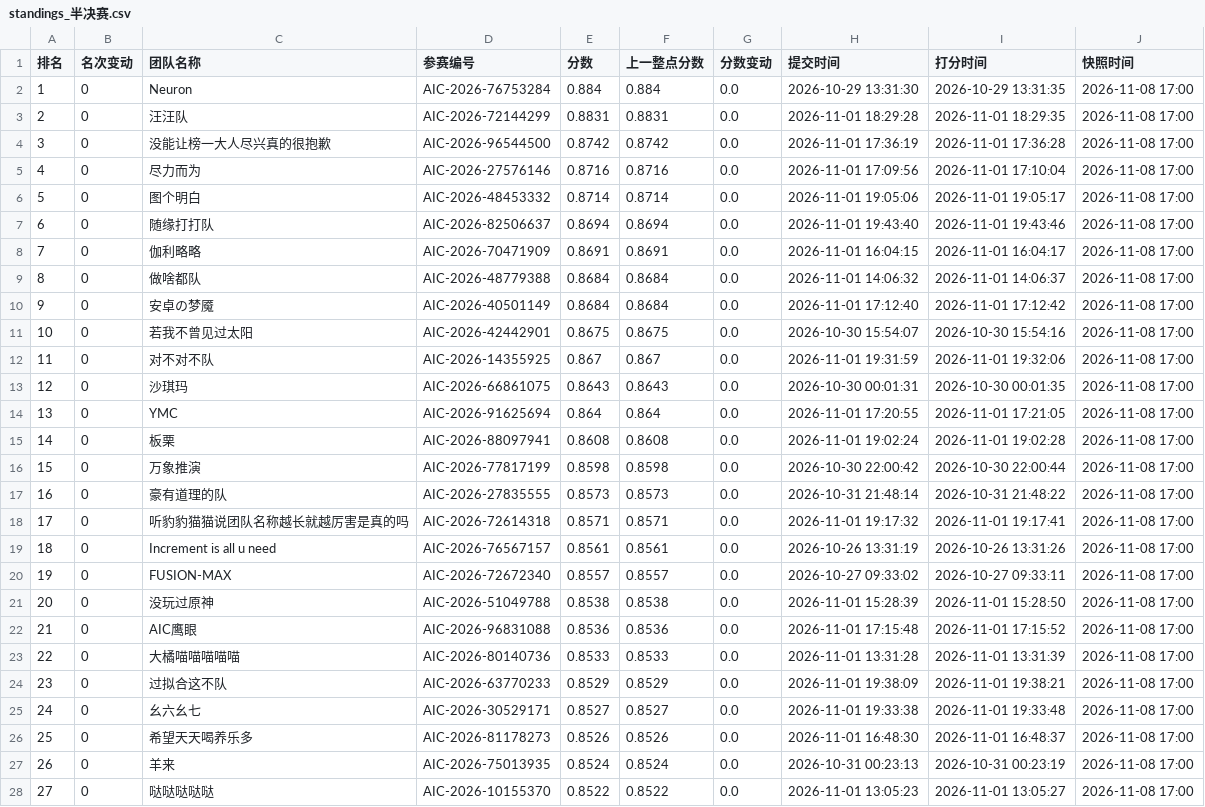
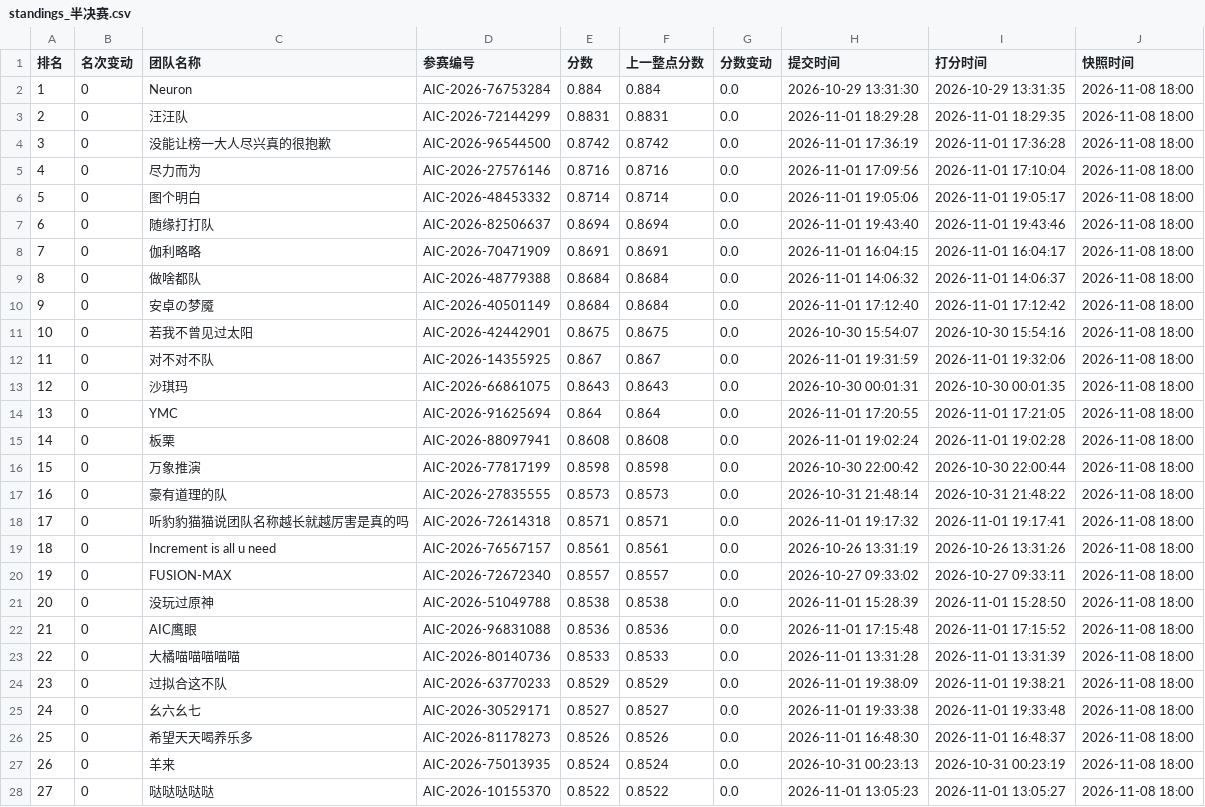
Before and after one commit to KirkG529/aic-rank-report, a CSV file: data/export/standings_半决赛.csv, drawn as a sheet; only a part is shown; the diff covers the shown part only.

```diff
--- a/data/export/standings_半决赛.csv
+++ b/data/export/standings_半决赛.csv
@@ -1,28 +1,28 @@
 排名,名次变动,团队名称,参赛编号,分数,上一整点分数,分数变动,提交时间,打分时间,快照时间
-1,0,Neuron,AIC-2026-76753284,0.884,0.884,0.0,2026-10-29 13:31:30,2026-10-29 13:31:35,2026-11-08 17:00
-2,0,汪汪队,AIC-2026-72144299,0.8831,0.8831,0.0,2026-11-01 18:29:28,2026-11-01 18:29:35,2026-11-08 17:00
-3,0,没能让榜一大人尽兴真的很抱歉,AIC-2026-96544500,0.8742,0.8742,0.0,2026-11-01 17:36:19,2026-11-01 17:36:28,2026-11-08 17:00
-4,0,尽力而为,AIC-2026-27576146,0.8716,0.8716,0.0,2026-11-01 17:09:56,2026-11-01 17:10:04,2026-11-08 17:00
-5,0,图个明白,AIC-2026-48453332,0.8714,0.8714,0.0,2026-11-01 19:05:06,2026-11-01 19:05:17,2026-11-08 17:00
-6,0,随缘打打队,AIC-2026-82506637,0.8694,0.8694,0.0,2026-11-01 19:43:40,2026-11-01 19:43:46,2026-11-08 17:00
-7,0,伽利略略,AIC-2026-70471909,0.8691,0.8691,0.0,2026-11-01 16:04:15,2026-11-01 16:04:17,2026-11-08 17:00
-8,0,做啥都队,AIC-2026-48779388,0.8684,0.8684,0.0,2026-11-01 14:06:32,2026-11-01 14:06:37,2026-11-08 17:00
-9,0,安卓の梦魇,AIC-2026-40501149,0.8684,0.8684,0.0,2026-11-01 17:12:40,2026-11-01 17:12:42,2026-11-08 17:00
-10,0,若我不曾见过太阳,AIC-2026-42442901,0.8675,0.8675,0.0,2026-10-30 15:54:07,2026-10-30 15:54:16,2026-11-08 17:00
-11,0,对不对不队,AIC-2026-14355925,0.867,0.867,0.0,2026-11-01 19:31:59,2026-11-01 19:32:06,2026-11-08 17:00
-12,0,沙琪玛,AIC-2026-66861075,0.8643,0.8643,0.0,2026-10-30 00:01:31,2026-10-30 00:01:35,2026-11-08 17:00
-13,0,YMC,AIC-2026-91625694,0.864,0.864,0.0,2026-11-01 17:20:55,2026-11-01 17:21:05,2026-11-08 17:00
-14,0,板栗,AIC-2026-88097941,0.8608,0.8608,0.0,2026-11-01 19:02:24,2026-11-01 19:02:28,2026-11-08 17:00
-15,0,万象推演,AIC-2026-77817199,0.8598,0.8598,0.0,2026-10-30 22:00:42,2026-10-30 22:00:44,2026-11-08 17:00
-16,0,豪有道理的队,AIC-2026-27835555,0.8573,0.8573,0.0,2026-10-31 21:48:14,2026-10-31 21:48:22,2026-11-08 17:00
-17,0,听豹豹猫猫说团队名称越长就越厉害是真的吗,AIC-2026-72614318,0.8571,0.8571,0.0,2026-11-01 19:17:32,2026-11-01 19:17:41,2026-11-08 17:00
-18,0,Increment is all u need,AIC-2026-76567157,0.8561,0.8561,0.0,2026-10-26 13:31:19,2026-10-26 13:31:26,2026-11-08 17:00
-19,0,FUSION-MAX,AIC-2026-72672340,0.8557,0.8557,0.0,2026-10-27 09:33:02,2026-10-27 09:33:11,2026-11-08 17:00
-20,0,没玩过原神,AIC-2026-51049788,0.8538,0.8538,0.0,2026-11-01 15:28:39,2026-11-01 15:28:50,2026-11-08 17:00
-21,0,AIC鹰眼,AIC-2026-96831088,0.8536,0.8536,0.0,2026-11-01 17:15:48,2026-11-01 17:15:52,2026-11-08 17:00
-22,0,大橘喵喵喵喵喵,AIC-2026-80140736,0.8533,0.8533,0.0,2026-11-01 13:31:28,2026-11-01 13:31:39,2026-11-08 17:00
-23,0,过拟合这不队,AIC-2026-63770233,0.8529,0.8529,0.0,2026-11-01 19:38:09,2026-11-01 19:38:21,2026-11-08 17:00
-24,0,幺六幺七,AIC-2026-30529171,0.8527,0.8527,0.0,2026-11-01 19:33:38,2026-11-01 19:33:48,2026-11-08 17:00
-25,0,希望天天喝养乐多,AIC-2026-81178273,0.8526,0.8526,0.0,2026-11-01 16:48:30,2026-11-01 16:48:37,2026-11-08 17:00
-26,0,羊来,AIC-2026-75013935,0.8524,0.8524,0.0,2026-10-31 00:23:13,2026-10-31 00:23:19,2026-11-08 17:00
-27,0,哒哒哒哒哒,AIC-2026-10155370,0.8522,0.8522,0.0,2026-11-01 13:05:23,2026-11-01 13:05:27,2026-11-08 17:00
+1,0,Neuron,AIC-2026-76753284,0.884,0.884,0.0,2026-10-29 13:31:30,2026-10-29 13:31:35,2026-11-08 18:00
+2,0,汪汪队,AIC-2026-72144299,0.8831,0.8831,0.0,2026-11-01 18:29:28,2026-11-01 18:29:35,2026-11-08 18:00
+3,0,没能让榜一大人尽兴真的很抱歉,AIC-2026-96544500,0.8742,0.8742,0.0,2026-11-01 17:36:19,2026-11-01 17:36:28,2026-11-08 18:00
+4,0,尽力而为,AIC-2026-27576146,0.8716,0.8716,0.0,2026-11-01 17:09:56,2026-11-01 17:10:04,2026-11-08 18:00
+5,0,图个明白,AIC-2026-48453332,0.8714,0.8714,0.0,2026-11-01 19:05:06,2026-11-01 19:05:17,2026-11-08 18:00
+6,0,随缘打打队,AIC-2026-82506637,0.8694,0.8694,0.0,2026-11-01 19:43:40,2026-11-01 19:43:46,2026-11-08 18:00
+7,0,伽利略略,AIC-2026-70471909,0.8691,0.8691,0.0,2026-11-01 16:04:15,2026-11-01 16:04:17,2026-11-08 18:00
+8,0,做啥都队,AIC-2026-48779388,0.8684,0.8684,0.0,2026-11-01 14:06:32,2026-11-01 14:06:37,2026-11-08 18:00
+9,0,安卓の梦魇,AIC-2026-40501149,0.8684,0.8684,0.0,2026-11-01 17:12:40,2026-11-01 17:12:42,2026-11-08 18:00
+10,0,若我不曾见过太阳,AIC-2026-42442901,0.8675,0.8675,0.0,2026-10-30 15:54:07,2026-10-30 15:54:16,2026-11-08 18:00
+11,0,对不对不队,AIC-2026-14355925,0.867,0.867,0.0,2026-11-01 19:31:59,2026-11-01 19:32:06,2026-11-08 18:00
+12,0,沙琪玛,AIC-2026-66861075,0.8643,0.8643,0.0,2026-10-30 00:01:31,2026-10-30 00:01:35,2026-11-08 18:00
+13,0,YMC,AIC-2026-91625694,0.864,0.864,0.0,2026-11-01 17:20:55,2026-11-01 17:21:05,2026-11-08 18:00
+14,0,板栗,AIC-2026-88097941,0.8608,0.8608,0.0,2026-11-01 19:02:24,2026-11-01 19:02:28,2026-11-08 18:00
+15,0,万象推演,AIC-2026-77817199,0.8598,0.8598,0.0,2026-10-30 22:00:42,2026-10-30 22:00:44,2026-11-08 18:00
+16,0,豪有道理的队,AIC-2026-27835555,0.8573,0.8573,0.0,2026-10-31 21:48:14,2026-10-31 21:48:22,2026-11-08 18:00
+17,0,听豹豹猫猫说团队名称越长就越厉害是真的吗,AIC-2026-72614318,0.8571,0.8571,0.0,2026-11-01 19:17:32,2026-11-01 19:17:41,2026-11-08 18:00
+18,0,Increment is all u need,AIC-2026-76567157,0.8561,0.8561,0.0,2026-10-26 13:31:19,2026-10-26 13:31:26,2026-11-08 18:00
+19,0,FUSION-MAX,AIC-2026-72672340,0.8557,0.8557,0.0,2026-10-27 09:33:02,2026-10-27 09:33:11,2026-11-08 18:00
+20,0,没玩过原神,AIC-2026-51049788,0.8538,0.8538,0.0,2026-11-01 15:28:39,2026-11-01 15:28:50,2026-11-08 18:00
+21,0,AIC鹰眼,AIC-2026-96831088,0.8536,0.8536,0.0,2026-11-01 17:15:48,2026-11-01 17:15:52,2026-11-08 18:00
+22,0,大橘喵喵喵喵喵,AIC-2026-80140736,0.8533,0.8533,0.0,2026-11-01 13:31:28,2026-11-01 13:31:39,2026-11-08 18:00
+23,0,过拟合这不队,AIC-2026-63770233,0.8529,0.8529,0.0,2026-11-01 19:38:09,2026-11-01 19:38:21,2026-11-08 18:00
+24,0,幺六幺七,AIC-2026-30529171,0.8527,0.8527,0.0,2026-11-01 19:33:38,2026-11-01 19:33:48,2026-11-08 18:00
+25,0,希望天天喝养乐多,AIC-2026-81178273,0.8526,0.8526,0.0,2026-11-01 16:48:30,2026-11-01 16:48:37,2026-11-08 18:00
+26,0,羊来,AIC-2026-75013935,0.8524,0.8524,0.0,2026-10-31 00:23:13,2026-10-31 00:23:19,2026-11-08 18:00
+27,0,哒哒哒哒哒,AIC-2026-10155370,0.8522,0.8522,0.0,2026-11-01 13:05:23,2026-11-01 13:05:27,2026-11-08 18:00
```
Also changed, not shown: 38 edited cells elsewhere in this file, data/export/history_半决赛.csv, 3 other files.
